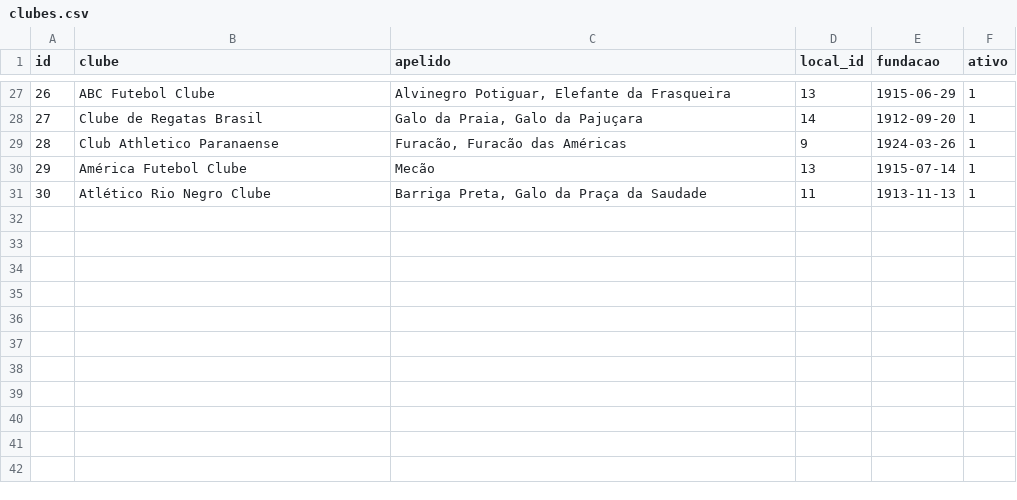
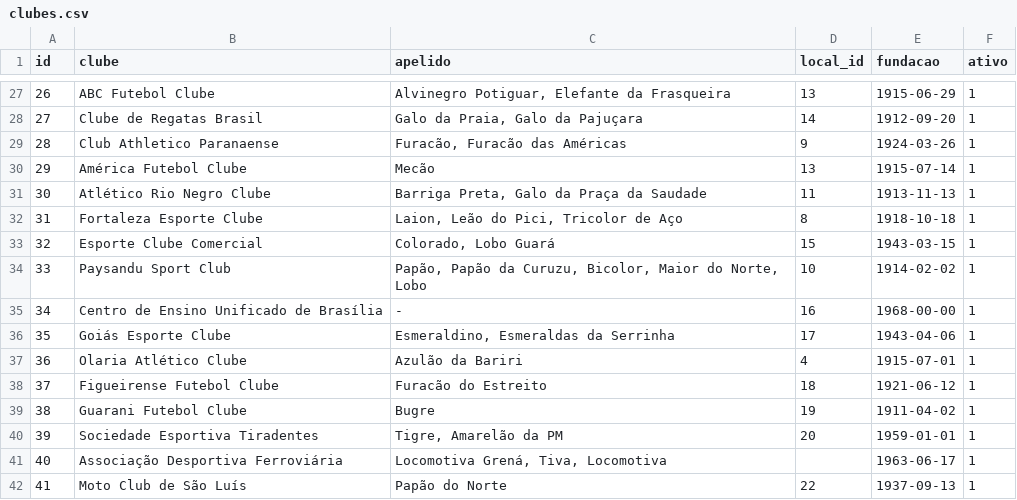
Before and after one commit to shinzatokazuya/kamusari, a CSV file: novo_bd1971_robusto/output_csvs/clubes.csv, drawn as a sheet; only a part is shown, gaps mark what is left out; the diff names each change by its address in the sheet, - before the commit and + after, or states it on an @@ line.

```diff
--- a/novo_bd1971_robusto/output_csvs/clubes.csv
+++ b/novo_bd1971_robusto/output_csvs/clubes.csv
+row 32: 31 | Fortaleza Esporte Clube | Laion, Leão do Pici, Tricolor de Aço | 8 | 1918-10-18 | 1
+row 33: 32 | Esporte Clube Comercial | Colorado, Lobo Guará | 15 | 1943-03-15 | 1
+row 34: 33 | Paysandu Sport Club | Papão, Papão da Curuzu, Bicolor, Maior do Norte, Lobo | 10 | 1914-02-02 | 1
+row 35: 34 | Centro de Ensino Unificado de Brasília | - | 16 | 1968-00-00 | 1
+row 36: 35 | Goiás Esporte Clube | Esmeraldino, Esmeraldas da Serrinha | 17 | 1943-04-06 | 1
+row 37: 36 | Olaria Atlético Clube | Azulão da Bariri | 4 | 1915-07-01 | 1
+row 38: 37 | Figueirense Futebol Clube | Furacão do Estreito | 18 | 1921-06-12 | 1
+row 39: 38 | Guarani Futebol Clube | Bugre | 19 | 1911-04-02 | 1
+row 40: 39 | Sociedade Esportiva Tiradentes | Tigre, Amarelão da PM | 20 | 1959-01-01 | 1
+row 41: 40 | Associação Desportiva Ferroviária | Locomotiva Grená, Tiva, Locomotiva |  | 1963-06-17 | 1
+row 42: 41 | Moto Club de São Luís | Papão do Norte | 22 | 1937-09-13 | 1
```
Also changed, not shown: novo_bd1971_robusto/output_csvs/estadios.csv, novo_bd1971_robusto/output_csvs/locais.csv, 9 other files.
